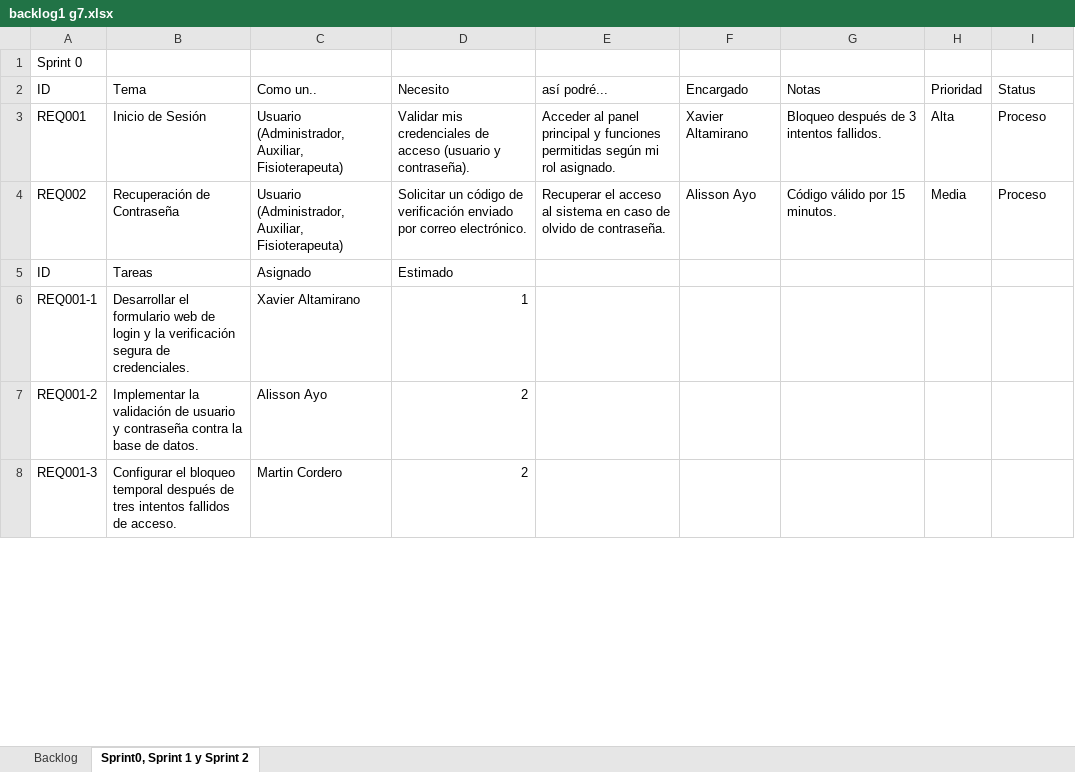
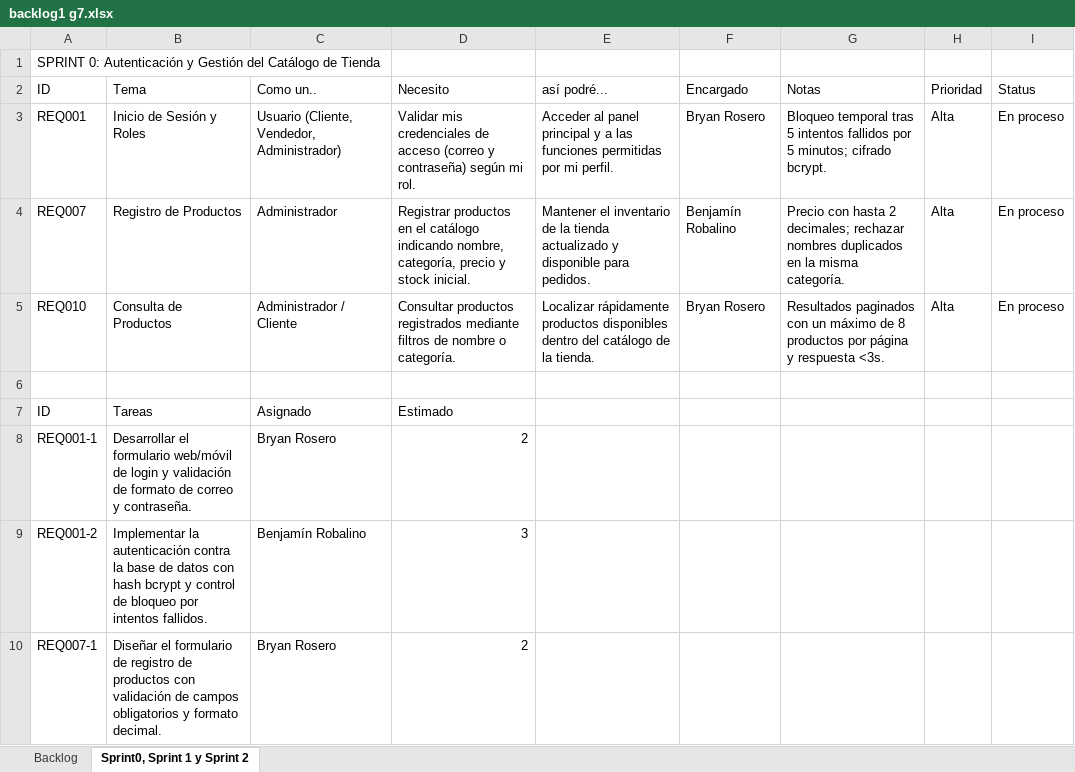
Before and after one commit to BryanAlexanderRoseroDelgado/BryanRosero_36839_G7_ADSW, an Excel workbook: Unidad 2/1. ELICITACION/1.5 Backlog/backlog1 g7.xlsx, sheet Sprint0, Sprint 1 y Sprint 2, drawn as a sheet; only a part is shown; values as stored, in another font and other column widths than the file's, no cell formats; addresses are those after the commit; the diff covers the shown part only; the diff names each change by its address in the sheet, - before the commit and + after, or states it on an @@ line.

```diff
--- a/Unidad 2/1. ELICITACION/1.5 Backlog/backlog1 g7.xlsx (sheet Sprint0, Sprint 1 y Sprint 2)
+++ b/Unidad 2/1. ELICITACION/1.5 Backlog/backlog1 g7.xlsx (sheet Sprint0, Sprint 1 y Sprint 2)
-A1: Sprint 0
+A1: SPRINT 0: Autenticación y Gestión del Catálogo de Tienda
-B3: Inicio de Sesión
+B3: Inicio de Sesión y Roles
-C3: Usuario (Administrador, Auxiliar, Fisioterapeuta)
+C3: Usuario (Cliente, Vendedor, Administrador)
-D3: …de acceso (usuario y contraseña).
+D3: …de acceso (correo y contraseña) según mi rol.
-E3: …principal y funciones permitidas según mi rol asignado.
+E3: …principal y a las funciones permitidas por mi perfil.
-F3: Xavier Altamirano
+F3: Bryan Rosero
-G3: Bloqueo después de 3 intentos fallidos.
+G3: Bloqueo temporal tras 5 intentos fallidos por 5 minutos; cifrado bcrypt.
-I3: Proceso
+I3: En proceso
+row 4: REQ007 | Registro de Productos | Administrador | Registrar productos en el catálogo indicando nombre, categoría, precio y stock inicial. | Mantener el inventario de la tienda actualizado y disponible para pedidos. | Benjamín Robalino | Precio con hasta 2 decimales; rechazar nombres duplicados en la misma categoría. | Alta | En proceso
+row 5: REQ010 | Consulta de Productos | Administrador / Cliente | Consultar productos registrados mediante filtros de nombre o categoría. | Localizar rápidamente productos disponibles dentro del catálogo de la tienda. | Bryan Rosero | Resultados paginados con un máximo de 8 productos por página y respuesta <3s. | Alta | En proceso
-row 6: REQ002 | Recuperación de Contraseña | Usuario (Administrador, Auxiliar, Fisioterapeuta) | Solicitar un código de verificación enviado por correo electrónico. | Recuperar el acceso al sistema en caso de olvido de contraseña. | Alisson Ayo | Código válido por 15 minutos. | Media | Proceso
+row 6: (empty)
-B8: …el formulario web de login y la verificación segura de credenciales.
+B8: …el formulario web/móvil de login y validación de formato de correo y contraseña.
-C8: Xavier Altamirano
+C8: Bryan Rosero
-D8: 1
+D8: 2
-B9: Implementar la validación de usuario y contraseña contra la base de datos.
+B9: Implementar la autenticación contra la base de datos con hash bcrypt y control de bloqueo por intentos fallidos.
-C9: Alisson Ayo
+C9: Benjamín Robalino
-D9: 2
+D9: 3
-A10: REQ001-3
+A10: REQ007-1
-B10: Configurar el bloqueo temporal después de tres intentos fallidos de acceso.
+B10: Diseñar el formulario de registro de productos con validación de campos obligatorios y formato decimal.
-C10: Martin Cordero
+C10: Bryan Rosero
```
Also changed, not shown: 23 added rows, 1 removed row and 9 edited cells elsewhere in this sheet, sheet Backlog, cell formats, 1 other file.
